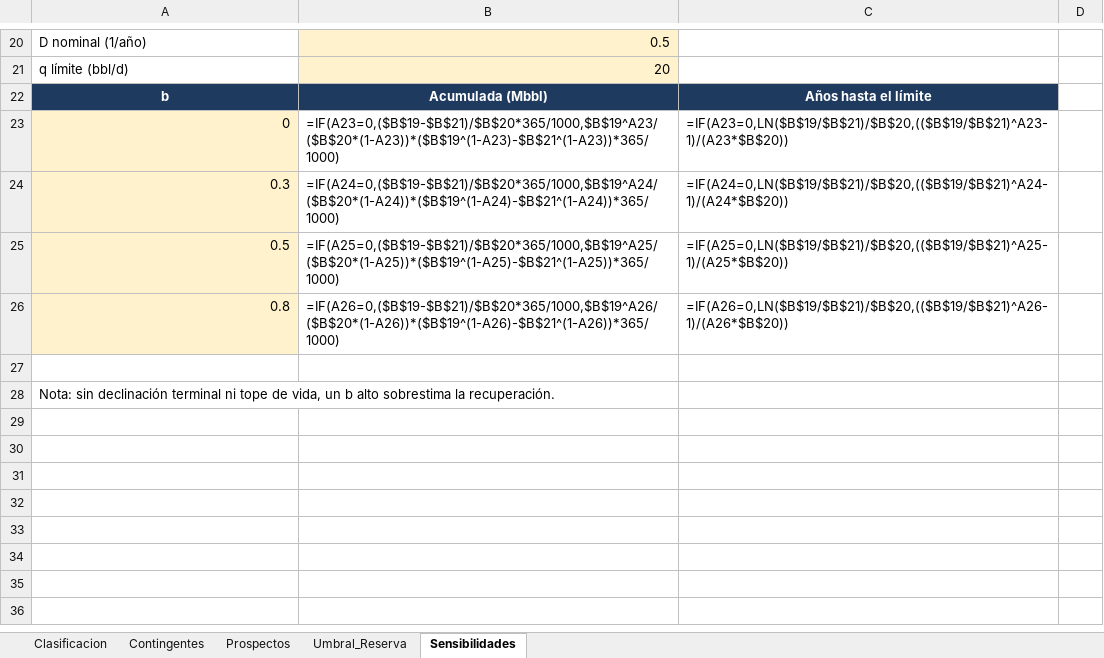
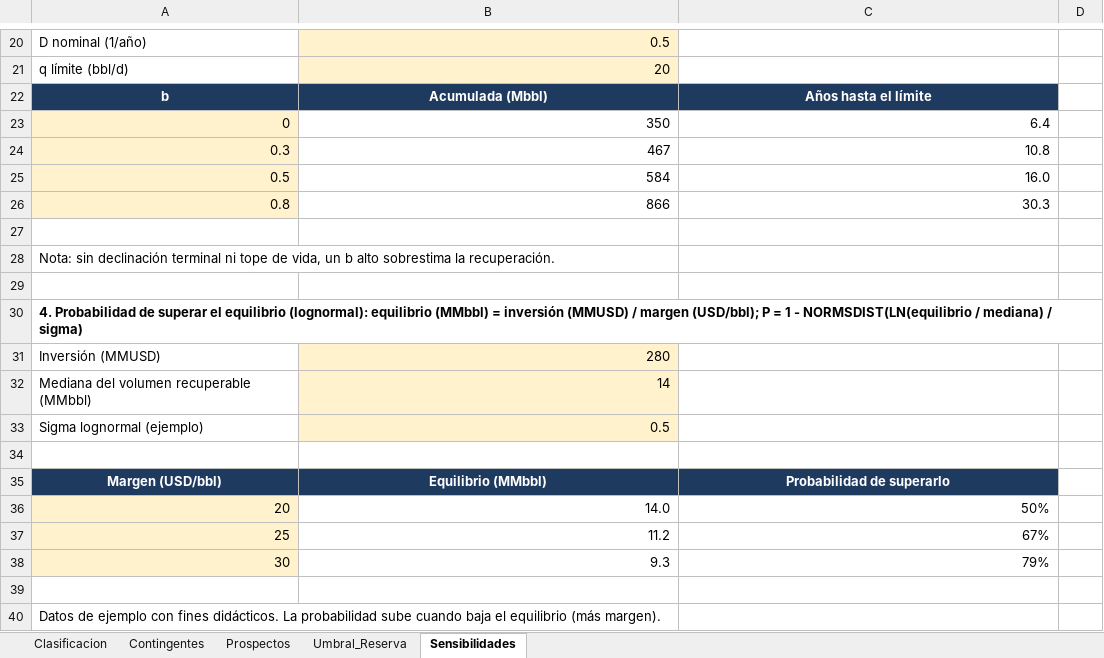
Before and after one commit to lcollell-cell/h3l, an Excel workbook: cursos/xlsx/H3L_Reservas_Recursos_Contingentes_y_Prospectivos.xlsx, sheet Sensibilidades, drawn as a sheet; only a part is shown, gaps mark what is left out; values as stored, in another font and other column widths than the file's, no borders; formulas without a stored value are shown as written; the diff covers the shown part only; the diff names each change by its address in the sheet, - before the commit and + after, or states it on an @@ line.

```diff
--- a/cursos/xlsx/H3L_Reservas_Recursos_Contingentes_y_Prospectivos.xlsx (sheet Sensibilidades)
+++ b/cursos/xlsx/H3L_Reservas_Recursos_Contingentes_y_Prospectivos.xlsx (sheet Sensibilidades)
-B23: =IF(A23=0,($B$19-$B$21)/$B$20*365/1000,$B$19^A23/($B$20*(1-A23))*($B$19^(1-A23)-$B$21^(1-A23))*365/1000)
+B23: 350
-C23: =IF(A23=0,LN($B$19/$B$21)/$B$20,(($B$19/$B$21)^A23-1)/(A23*$B$20))
+C23: 6.4
-B24: =IF(A24=0,($B$19-$B$21)/$B$20*365/1000,$B$19^A24/($B$20*(1-A24))*($B$19^(1-A24)-$B$21^(1-A24))*365/1000)
+B24: 467
-C24: =IF(A24=0,LN($B$19/$B$21)/$B$20,(($B$19/$B$21)^A24-1)/(A24*$B$20))
+C24: 10.8
-B25: =IF(A25=0,($B$19-$B$21)/$B$20*365/1000,$B$19^A25/($B$20*(1-A25))*($B$19^(1-A25)-$B$21^(1-A25))*365/1000)
+B25: 584
-C25: =IF(A25=0,LN($B$19/$B$21)/$B$20,(($B$19/$B$21)^A25-1)/(A25*$B$20))
+C25: 16.0
-B26: =IF(A26=0,($B$19-$B$21)/$B$20*365/1000,$B$19^A26/($B$20*(1-A26))*($B$19^(1-A26)-$B$21^(1-A26))*365/1000)
+B26: 866
-C26: =IF(A26=0,LN($B$19/$B$21)/$B$20,(($B$19/$B$21)^A26-1)/(A26*$B$20))
+C26: 30.3
+row 29: (empty)
+row 30: 4. Probabilidad de superar el equilibrio (lognormal): equilibrio (MMbbl) = inversión (MMUSD) / margen (USD/bbl); P = 1 - NORMSDIST(LN(equilibrio / mediana) / sigma)
+row 31: Inversión (MMUSD) | 280
+row 32: Mediana del volumen recuperable (MMbbl) | 14
+row 33: Sigma lognormal (ejemplo) | 0.5
+row 34: (empty)
+row 35: Margen (USD/bbl) | Equilibrio (MMbbl) | Probabilidad de superarlo
+row 36: 20 | 14.0 | 50%
+row 37: 25 | 11.2 | 67%
+row 38: 30 | 9.3 | 79%
+row 39: (empty)
+row 40: Datos de ejemplo con fines didácticos. La probabilidad sube cuando baja el equilibrio (más margen).
```
Also changed, not shown: 6 added rows and 6 removed rows elsewhere in this sheet, sheet Contingentes, sheet Clasificacion, sheet Prospectos, sheet Umbral_Reserva, 9 other files.
